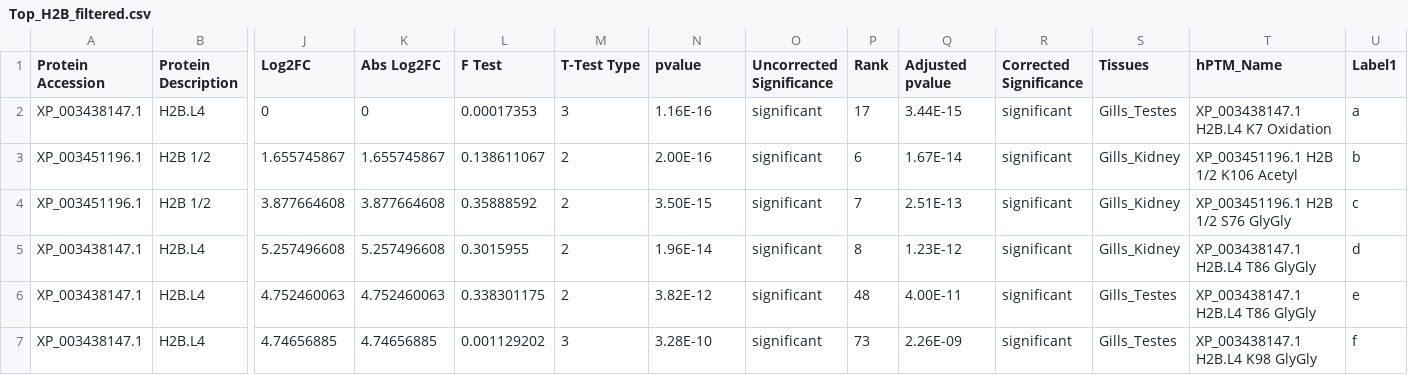
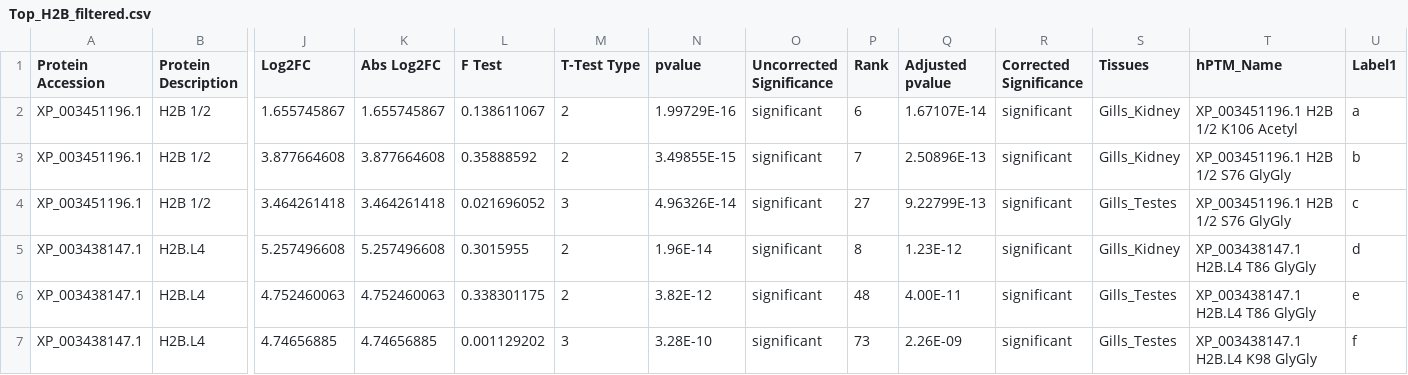
Before and after one commit to emojica2/Histone_PTM_Quantification_Pipeline, a CSV file: data/Top_hPTMs/Top_H2B_filtered.csv, drawn as a sheet; only a part is shown, gaps mark what is left out; removed rows and columns are numbered as before the commit, all else as after; rows hold the shown columns only; the diff names each change by its address in the sheet, - before the commit and + after, or states it on an @@ line.

```diff
--- a/data/Top_hPTMs/Top_H2B_filtered.csv
+++ b/data/Top_hPTMs/Top_H2B_filtered.csv
-row 2: XP_003438147.1 | H2B.L4 | 0 | 0 | 0.00017353 | 3 | 1.16E-16 | significant | 17 | 3.44E-15 | significant | Gills_Testes | XP_003438147.1 H2B.L4 K7 Oxidation | a
-N2 (pvalue): 2.00E-16
+N2 (pvalue): 1.99729E-16
-Q2 (Adjusted pvalue): 1.67E-14
+Q2 (Adjusted pvalue): 1.67107E-14
-U2 (Label1): b
+U2 (Label1): a
-N3 (pvalue): 3.50E-15
+N3 (pvalue): 3.49855E-15
-Q3 (Adjusted pvalue): 2.51E-13
+Q3 (Adjusted pvalue): 2.50896E-13
-U3 (Label1): c
+U3 (Label1): b
+row 4: XP_003451196.1 | H2B 1/2 | 3.464261418 | 3.464261418 | 0.021696052 | 3 | 4.96326E-14 | significant | 27 | 9.22799E-13 | significant | Gills_Testes | XP_003451196.1 H2B 1/2 S76 GlyGly | c
```
Also changed, not shown: 2 other files.
